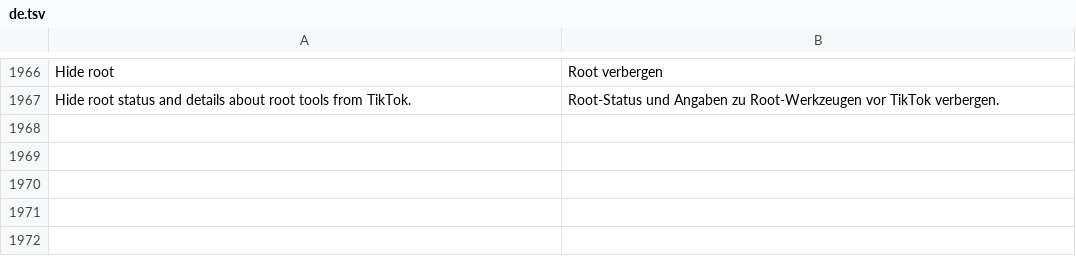
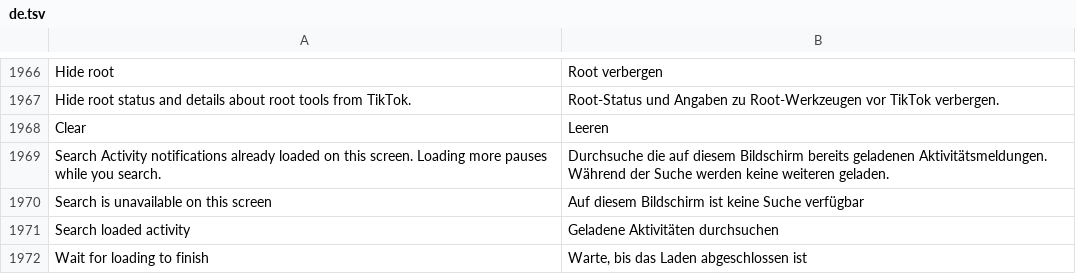
Before and after one commit to Nezumi-2711/HushFeed, a TSV file: extensions/tiktok/src/main/l10n/de.tsv, drawn as a sheet; only a part is shown, gaps mark what is left out.

```diff
--- a/extensions/tiktok/src/main/l10n/de.tsv
+++ b/extensions/tiktok/src/main/l10n/de.tsv
@@ -1967 +1967,6 @@ Hide root	Root verbergen
 Hide root status and details about root tools from TikTok.	Root-Status und Angaben zu Root-Werkzeugen vor TikTok verbergen.
+Clear	Leeren
+Search Activity notifications already loaded on this screen. Loading more pauses while you search.	Durchsuche die auf diesem Bildschirm bereits geladenen Aktivitätsmeldungen. Während der Suche werden keine weiteren geladen.
+Search is unavailable on this screen	Auf diesem Bildschirm ist keine Suche verfügbar
+Search loaded activity	Geladene Aktivitäten durchsuchen
+Wait for loading to finish	Warte, bis das Laden abgeschlossen ist
```
Also changed, not shown: extensions/tiktok/src/main/l10n/az.tsv, extensions/tiktok/src/main/l10n/es.tsv, 44 other files.
